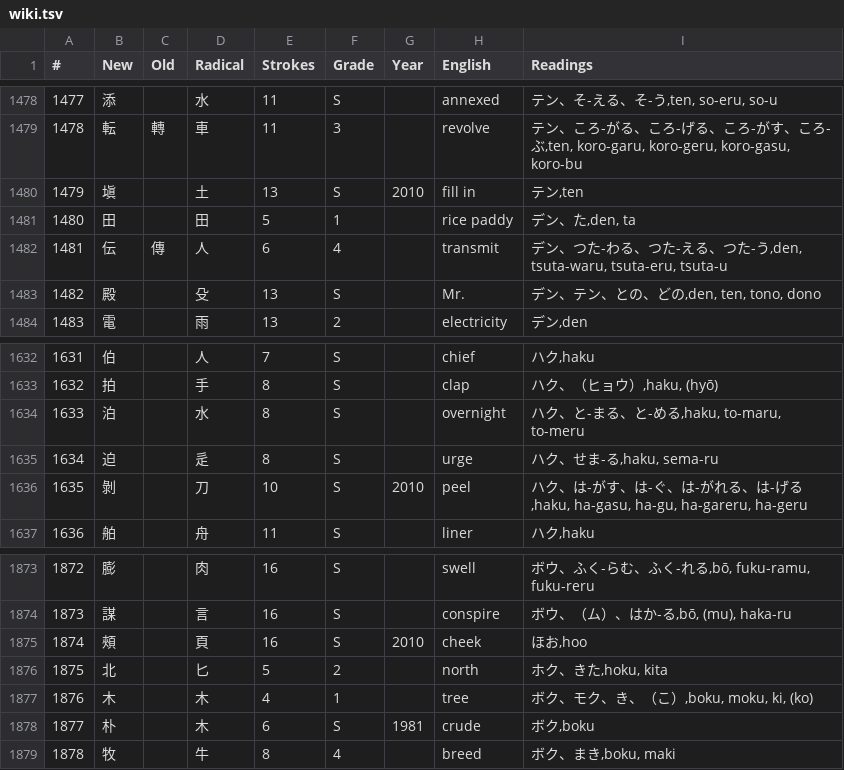
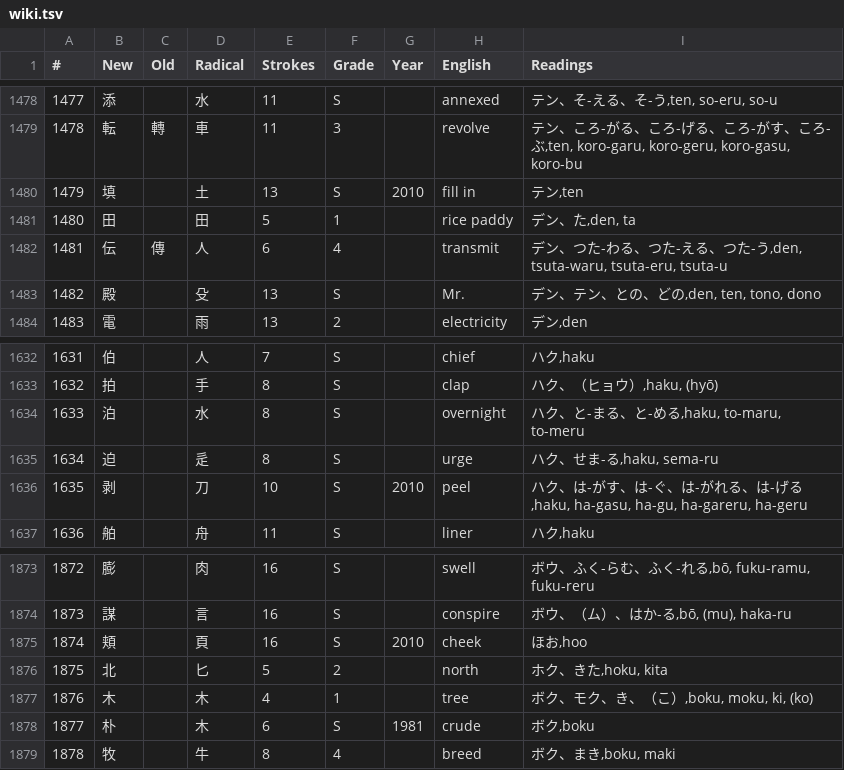
Before and after one commit to fasiha/kanjiyears, a TSV file: wiki.tsv, drawn as a sheet; only a part is shown, gaps mark what is left out.

```diff
--- a/wiki.tsv
+++ b/wiki.tsv
@@ -1479,3 +1479,3 @@
 1478	転	轉	車	11	3		revolve	テン、ころ-がる、ころ-げる、ころ-がす、ころ-ぶ,ten, koro-garu, koro-geru, koro-gasu, koro-bu
-1479	塡		土	13	S	2010	fill in	テン,ten
+1479	填		土	13	S	2010	fill in	テン,ten
 1480	田		田	5	1		rice paddy	デン、た,den, ta
@@ -1635,3 +1635,3 @@
 1634	迫		辵	8	S		urge	ハク、せま-る,haku, sema-ru
-1635	剝		刀	10	S	2010	peel	ハク、は-がす、は-ぐ、は-がれる、は-げる,haku, ha-gasu, ha-gu, ha-gareru, ha-geru
+1635	剥		刀	10	S	2010	peel	ハク、は-がす、は-ぐ、は-がれる、は-げる,haku, ha-gasu, ha-gu, ha-gareru, ha-geru
 1636	舶		舟	11	S		liner	ハク,haku
@@ -1874,3 +1874,3 @@
 1873	謀		言	16	S		conspire	ボウ、（ム）、はか-る,bō, (mu), haka-ru
-1874	頰		頁	16	S	2010	cheek	ほお,hoo
+1874	頬		頁	16	S	2010	cheek	ほお,hoo
 1875	北		匕	5	2		north	ホク、きた,hoku, kita
```
Also changed, not shown: 2 other files.
